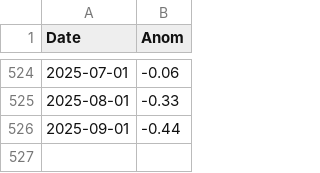
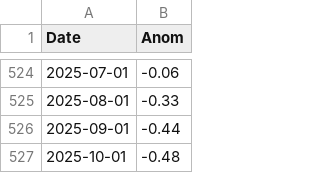
Before and after one commit to everval/Global-Temperature-Anomalies, a CSV file: data/Nino_data.csv, drawn as a sheet; only a part is shown, gaps mark what is left out.

```diff
--- a/data/Nino_data.csv
+++ b/data/Nino_data.csv
@@ -526 +526,2 @@ Date,Anom
 2025-09-01,-0.44
+2025-10-01,-0.48
```
Also changed, not shown: data/BerkeleyEarth_global_monthly_average.csv, data/Compiled_Global_Temperature_Data.csv, 6 other files.
